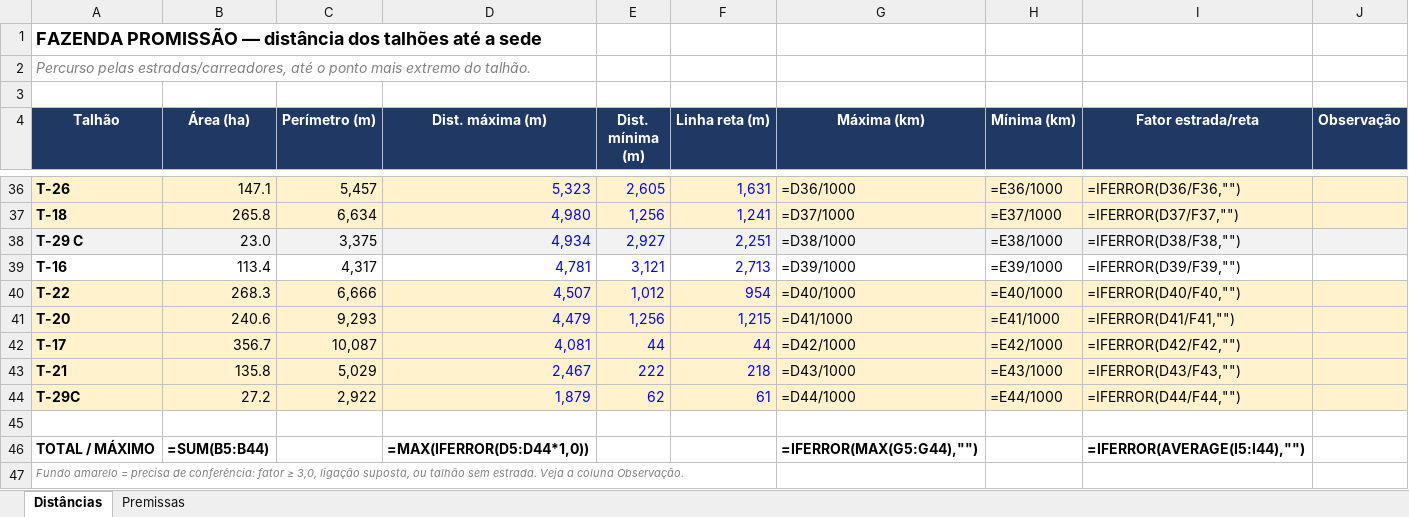
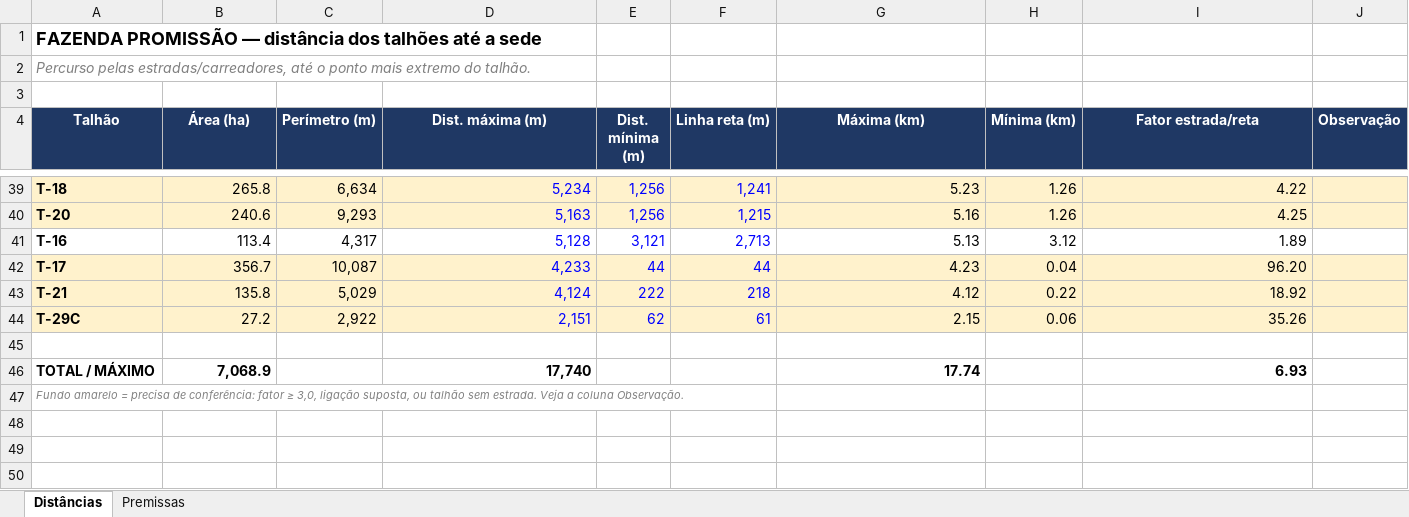
Before and after one commit to max-vilela/talhao, an Excel workbook: FAZENDA_PROMISSÃO_distancias.xlsx, sheet Distâncias, drawn as a sheet; only a part is shown, gaps mark what is left out; values as stored, in another font and other column widths than the file's, no borders; formulas without a stored value are shown as written; removed rows and columns are numbered as before the commit, all else as after; the diff covers the shown part only; the diff names each change by its address in the sheet, - before the commit and + after, or states it on an @@ line.

```diff
--- a/FAZENDA_PROMISSÃO_distancias.xlsx (sheet Distâncias)
+++ b/FAZENDA_PROMISSÃO_distancias.xlsx (sheet Distâncias)
-row 36: T-26 | 147.1 | 5,457 | 5,323 | 2,605 | 1,631 | =D36/1000 | =E36/1000 | =IFERROR(D36/F36,"")
-D39 (Dist. máxima (m)): 4,980
+D39 (Dist. máxima (m)): 5,234
-G39 (Máxima (km)): =D37/1000
+G39 (Máxima (km)): 5.23
-H39 (Mínima (km)): =E37/1000
+H39 (Mínima (km)): 1.26
-I39 (Fator estrada/reta): =IFERROR(D37/F37,"")
+I39 (Fator estrada/reta): 4.22
-row 38: T-29 C | 23.0 | 3,375 | 4,934 | 2,927 | 2,251 | =D38/1000 | =E38/1000 | =IFERROR(D38/F38,"")
+row 40: T-20 | 240.6 | 9,293 | 5,163 | 1,256 | 1,215 | 5.16 | 1.26 | 4.25
-D41 (Dist. máxima (m)): 4,781
+D41 (Dist. máxima (m)): 5,128
-G41 (Máxima (km)): =D39/1000
+G41 (Máxima (km)): 5.13
-H41 (Mínima (km)): =E39/1000
+H41 (Mínima (km)): 3.12
-I41 (Fator estrada/reta): =IFERROR(D39/F39,"")
+I41 (Fator estrada/reta): 1.89
-row 40: T-22 | 268.3 | 6,666 | 4,507 | 1,012 | 954 | =D40/1000 | =E40/1000 | =IFERROR(D40/F40,"")
-row 41: T-20 | 240.6 | 9,293 | 4,479 | 1,256 | 1,215 | =D41/1000 | =E41/1000 | =IFERROR(D41/F41,"")
-D42 (Dist. máxima (m)): 4,081
+D42 (Dist. máxima (m)): 4,233
-G42 (Máxima (km)): =D42/1000
+G42 (Máxima (km)): 4.23
-H42 (Mínima (km)): =E42/1000
+H42 (Mínima (km)): 0.04
-I42 (Fator estrada/reta): =IFERROR(D42/F42,"")
+I42 (Fator estrada/reta): 96.20
-D43 (Dist. máxima (m)): 2,467
+D43 (Dist. máxima (m)): 4,124
-G43 (Máxima (km)): =D43/1000
+G43 (Máxima (km)): 4.12
-H43 (Mínima (km)): =E43/1000
+H43 (Mínima (km)): 0.22
-I43 (Fator estrada/reta): =IFERROR(D43/F43,"")
+I43 (Fator estrada/reta): 18.92
-D44 (Dist. máxima (m)): 1,879
+D44 (Dist. máxima (m)): 2,151
-G44 (Máxima (km)): =D44/1000
+G44 (Máxima (km)): 2.15
-H44 (Mínima (km)): =E44/1000
+H44 (Mínima (km)): 0.06
-I44 (Fator estrada/reta): =IFERROR(D44/F44,"")
+I44 (Fator estrada/reta): 35.26
-B46 (Área (ha)): =SUM(B5:B44)
+B46 (Área (ha)): 7,068.9
-D46 (Dist. máxima (m)): =MAX(IFERROR(D5:D44*1,0))
+D46 (Dist. máxima (m)): 17,740
-G46 (Máxima (km)): =IFERROR(MAX(G5:G44),"")
+G46 (Máxima (km)): 17.74
-I46 (Fator estrada/reta): =IFERROR(AVERAGE(I5:I44),"")
+I46 (Fator estrada/reta): 6.93
```
Also changed, not shown: 21 added rows, 18 removed rows, 64 edited cells and cell formats elsewhere in this sheet, FAZENDA_GALHEIRO_distancias.xlsx, FAZENDA_JAVA_distancias.xlsx, 22 other files.
